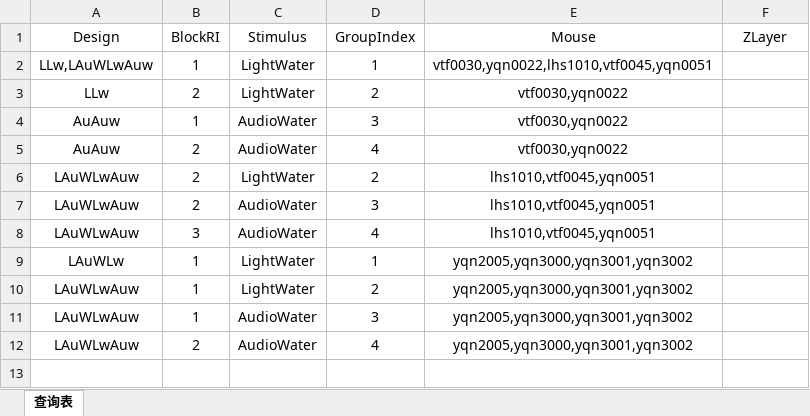
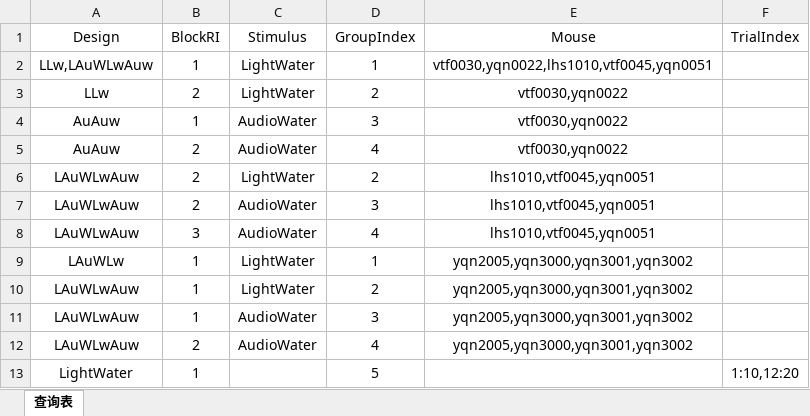
Before and after one commit to ShanghaitechGuanjisongLab/Unified-Experimental-Analysis-and-Figuring, an Excel workbook: +UniExp/查询表.xlsx, sheet 查询表, drawn as a sheet; values as stored, in another font and other column widths than the file's, no borders; the diff names each change by its address in the sheet, - before the commit and + after, or states it on an @@ line.

Commit message:
ReadQueryTable：支持冒号语法

```diff
--- a/+UniExp/查询表.xlsx (sheet 查询表)
+++ b/+UniExp/查询表.xlsx (sheet 查询表)
-F1: ZLayer
+F1: TrialIndex
+row 13: LightWater | 1 |  | 5 |  | 1:10,12:20
```
Also changed, not shown: 1 other file.
